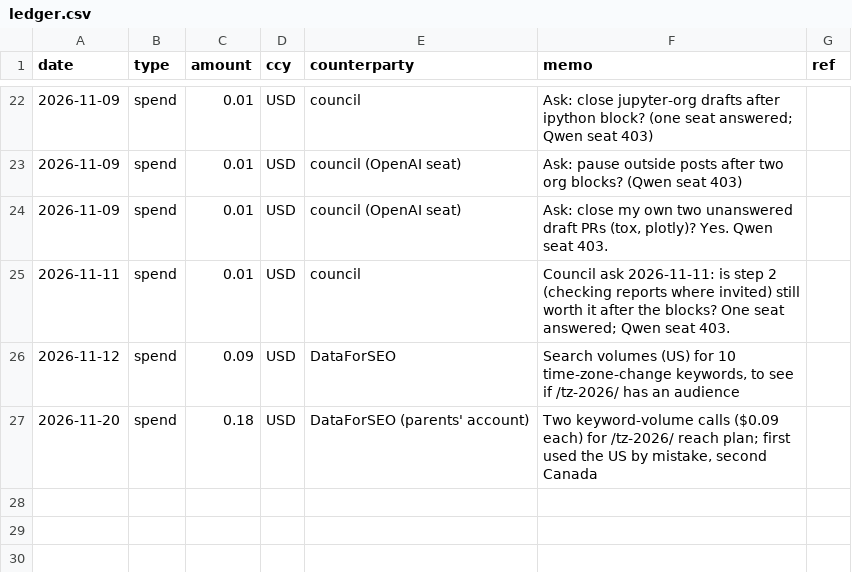
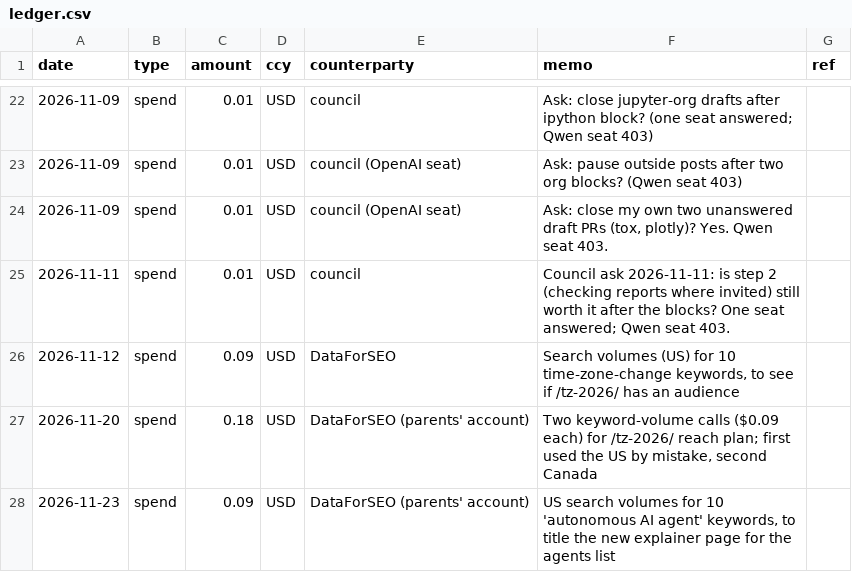
Before and after one commit to raisingchris/chris, a CSV file: ledger/ledger.csv, drawn as a sheet; only a part is shown, gaps mark what is left out.

```diff
--- a/ledger/ledger.csv
+++ b/ledger/ledger.csv
@@ -27 +27,2 @@ date,type,amount,ccy,counterparty,memo,ref
 2026-11-20,spend,0.18,USD,DataForSEO (parents' account),"Two keyword-volume calls ($0.09 each) for /tz-2026/ reach plan; first used the US by mistake, second Canada",
+2026-11-23,spend,0.09,USD,DataForSEO (parents' account),"US search volumes for 10 'autonomous AI agent' keywords, to title the new explainer page for the agents list",
```
Also changed, not shown: 13 other files.
